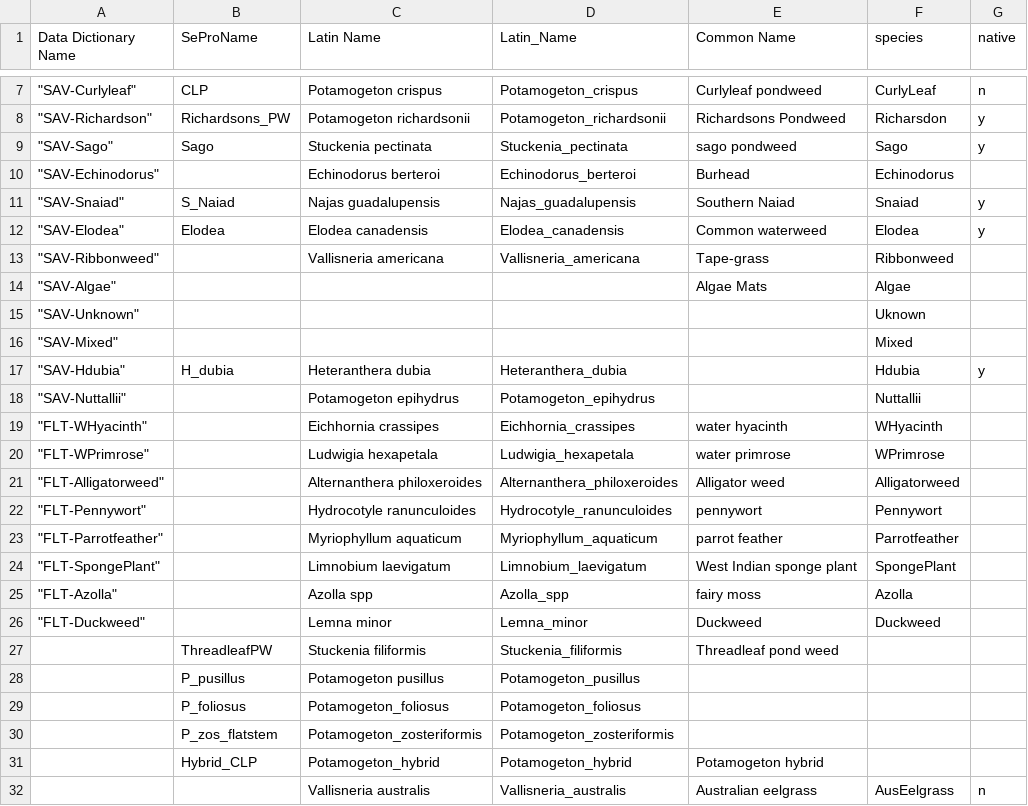
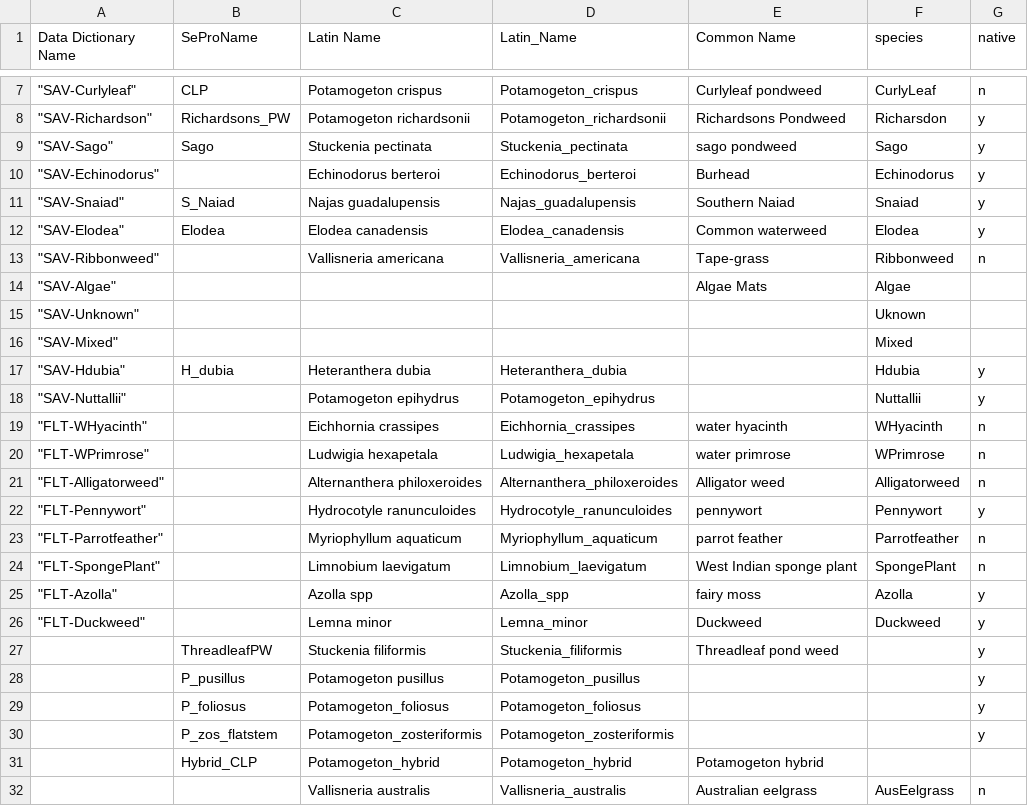
Before and after one commit to BDO-Science/EDB-HABs-Weeds, a CSV file: analysis_2022/data_raw/Veg/SpeciesNameswithOrigin.csv, drawn as a sheet; only a part is shown, gaps mark what is left out.

Commit message:
Updated aquatic vegetation species names and origin table
Adding two scripts for hyperspectral data on aquatic vegetation; one for data formatting and one for analysis

```diff
--- a/analysis_2022/data_raw/Veg/SpeciesNameswithOrigin.csv
+++ b/analysis_2022/data_raw/Veg/SpeciesNameswithOrigin.csv
@@ -9,6 +9,6 @@ Data Dictionary Name,SeProName,Latin Name,Latin_Name,Common Name,species,native
 " ""SAV-Sago""",Sago,Stuckenia pectinata,Stuckenia_pectinata,sago pondweed,Sago,y
-" ""SAV-Echinodorus""",,Echinodorus berteroi,Echinodorus_berteroi,Burhead, Echinodorus,
+" ""SAV-Echinodorus""",,Echinodorus berteroi,Echinodorus_berteroi,Burhead, Echinodorus,y
 " ""SAV-Snaiad""",S_Naiad,Najas guadalupensis,Najas_guadalupensis,Southern Naiad,Snaiad,y
 " ""SAV-Elodea""",Elodea,Elodea canadensis,Elodea_canadensis,Common waterweed,Elodea,y
-" ""SAV-Ribbonweed"" ",,Vallisneria americana,Vallisneria_americana,Tape-grass,Ribbonweed,
+" ""SAV-Ribbonweed"" ",,Vallisneria americana,Vallisneria_americana,Tape-grass,Ribbonweed,n
 " ""SAV-Algae""",,,,Algae Mats,Algae,
@@ -17,15 +17,15 @@ Data Dictionary Name,SeProName,Latin Name,Latin_Name,Common Name,species,native
 " ""SAV-Hdubia""",H_dubia,Heteranthera dubia,Heteranthera_dubia,,Hdubia,y
-" ""SAV-Nuttallii""",,Potamogeton epihydrus,Potamogeton_epihydrus,,Nuttallii,
-" ""FLT-WHyacinth""",,Eichhornia crassipes,Eichhornia_crassipes,water hyacinth,WHyacinth,
-"  ""FLT-WPrimrose""",,Ludwigia hexapetala,Ludwigia_hexapetala,water primrose,WPrimrose,
-" ""FLT-Alligatorweed""",,Alternanthera philoxeroides,Alternanthera_philoxeroides,Alligator weed,Alligatorweed,
-"  ""FLT-Pennywort""",,Hydrocotyle ranunculoides,Hydrocotyle_ranunculoides,pennywort,Pennywort,
-" ""FLT-Parrotfeather""",,Myriophyllum aquaticum,Myriophyllum_aquaticum,parrot feather,Parrotfeather,
-" ""FLT-SpongePlant""",,Limnobium laevigatum,Limnobium_laevigatum,West Indian sponge plant,SpongePlant,
-" ""FLT-Azolla""",,Azolla spp,Azolla_spp,fairy moss,Azolla,
-" ""FLT-Duckweed""",,Lemna minor,Lemna_minor,Duckweed,Duckweed,
-,ThreadleafPW,Stuckenia filiformis,Stuckenia_filiformis,Threadleaf pond weed,,
-,P_pusillus,Potamogeton pusillus,Potamogeton_pusillus,,,
-,P_foliosus,Potamogeton_foliosus,Potamogeton_foliosus,,,
-,P_zos_flatstem,Potamogeton_zosteriformis,Potamogeton_zosteriformis,,,
+" ""SAV-Nuttallii""",,Potamogeton epihydrus,Potamogeton_epihydrus,,Nuttallii,y
+" ""FLT-WHyacinth""",,Eichhornia crassipes,Eichhornia_crassipes,water hyacinth,WHyacinth,n
+"  ""FLT-WPrimrose""",,Ludwigia hexapetala,Ludwigia_hexapetala,water primrose,WPrimrose,n
+" ""FLT-Alligatorweed""",,Alternanthera philoxeroides,Alternanthera_philoxeroides,Alligator weed,Alligatorweed,n
+"  ""FLT-Pennywort""",,Hydrocotyle ranunculoides,Hydrocotyle_ranunculoides,pennywort,Pennywort,y
+" ""FLT-Parrotfeather""",,Myriophyllum aquaticum,Myriophyllum_aquaticum,parrot feather,Parrotfeather,n
+" ""FLT-SpongePlant""",,Limnobium laevigatum,Limnobium_laevigatum,West Indian sponge plant,SpongePlant,n
+" ""FLT-Azolla""",,Azolla spp,Azolla_spp,fairy moss,Azolla,y
+" ""FLT-Duckweed""",,Lemna minor,Lemna_minor,Duckweed,Duckweed,y
+,ThreadleafPW,Stuckenia filiformis,Stuckenia_filiformis,Threadleaf pond weed,,y
+,P_pusillus,Potamogeton pusillus,Potamogeton_pusillus,,,y
+,P_foliosus,Potamogeton_foliosus,Potamogeton_foliosus,,,y
+,P_zos_flatstem,Potamogeton_zosteriformis,Potamogeton_zosteriformis,,,y
 ,Hybrid_CLP,Potamogeton_hybrid,Potamogeton_hybrid,Potamogeton hybrid,,
```
Also changed, not shown: 2 other files.
